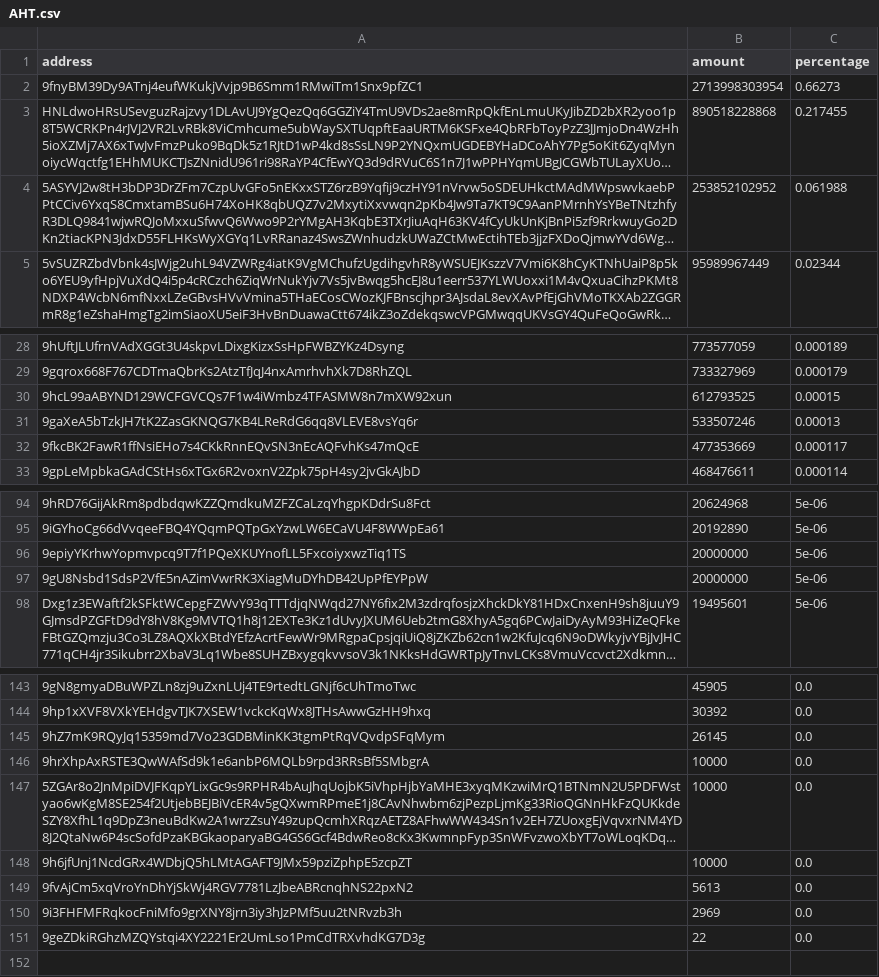
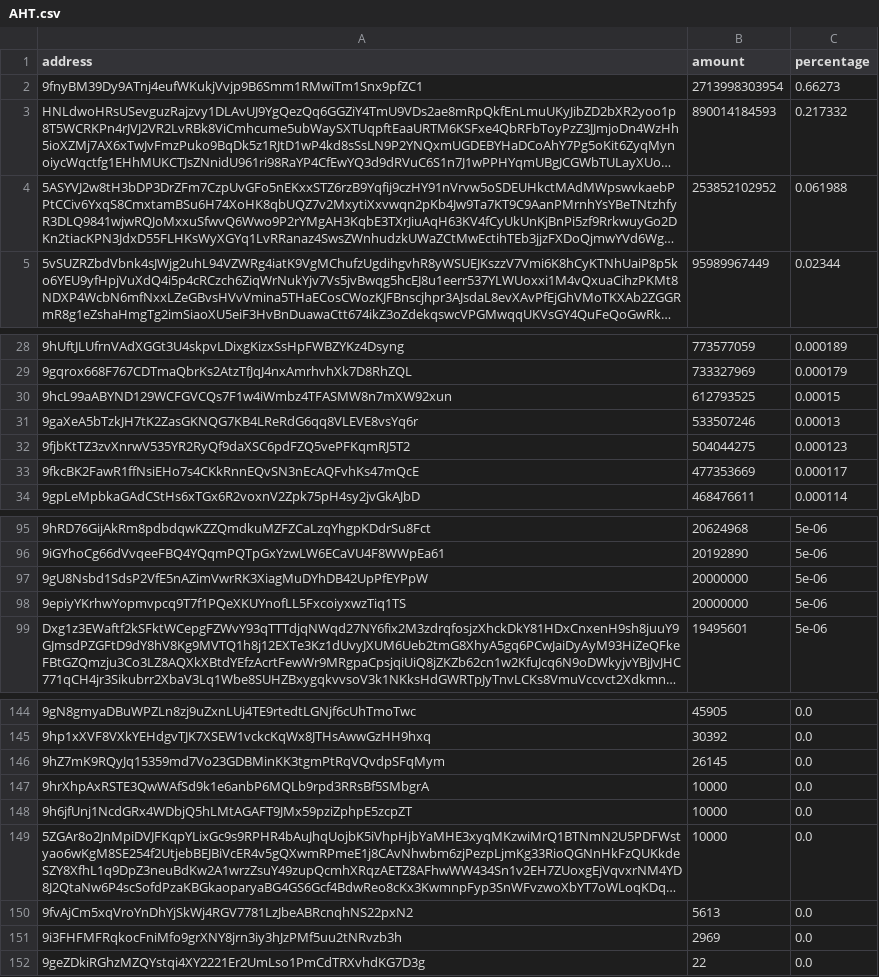
Before and after one commit to babygrenade/ergo-tokenautics, a CSV file: data/AHT.csv, drawn as a sheet; only a part is shown, gaps mark what is left out; long unchanged cells end in …; the diff names each change by its address in the sheet, - before the commit and + after, or states it on an @@ line.

```diff
--- a/data/AHT.csv
+++ b/data/AHT.csv
-B3 (amount): 890518228868
+B3 (amount): 890014184593
-C3 (percentage): 0.217455
+C3 (percentage): 0.217332
+row 32: 9fjbKtTZ3zvXnrwV535YR2RyQf9daXSC6pdFZQ5vePFKqmRJ5T2 | 504044275 | 0.000123
```
Also changed, not shown: data/$bass.csv, data/EPOS.csv, 5 other files.
